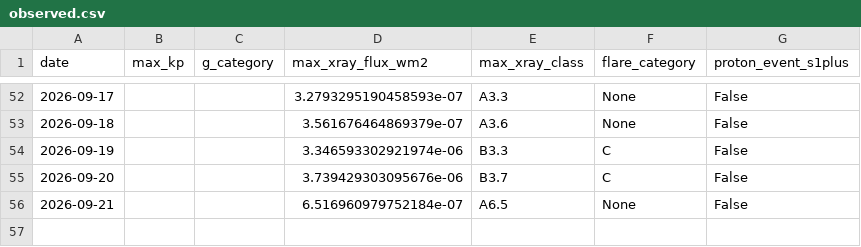
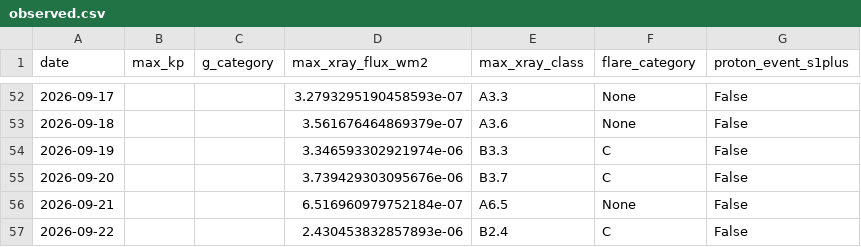
Before and after one commit to MetopRBr/space-weather-verify, a CSV file: data/observed.csv, drawn as a sheet; only a part is shown, gaps mark what is left out.

```diff
--- a/data/observed.csv
+++ b/data/observed.csv
@@ -56 +56,2 @@ date,max_kp,g_category,max_xray_flux_wm2,max_xray_class,flare_category,proton_ev
 2026-09-21,,,6.516960979752184e-07,A6.5,None,False
+2026-09-22,,,2.430453832857893e-06,B2.4,C,False
```
Also changed, not shown: data/forecasts.csv, data/scorecard.csv.
